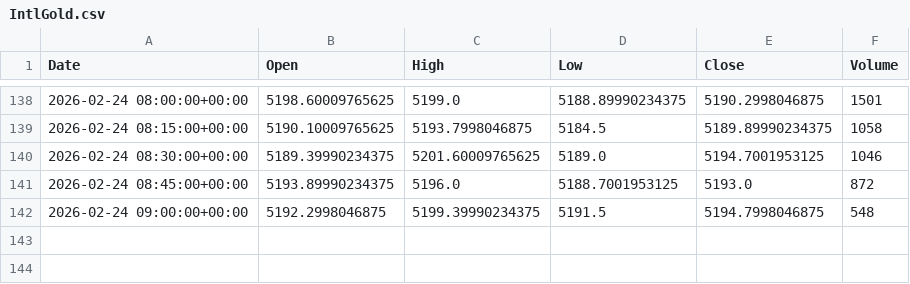
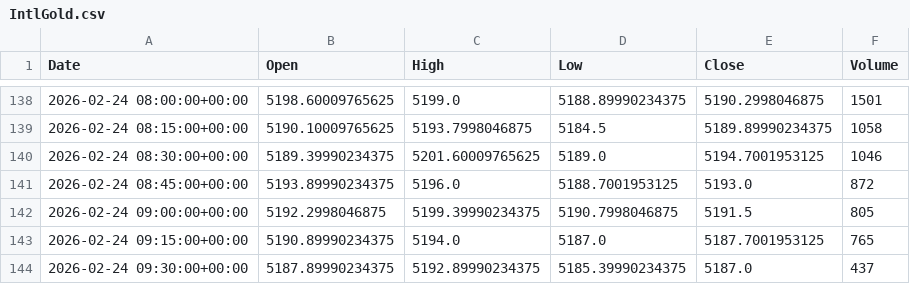
Before and after one commit to ericsutw/basic, a CSV file: data/currency/IntlGold.csv, drawn as a sheet; only a part is shown, gaps mark what is left out.

```diff
--- a/data/currency/IntlGold.csv
+++ b/data/currency/IntlGold.csv
@@ -141,2 +141,4 @@
 2026-02-24 08:45:00+00:00,5193.89990234375,5196.0,5188.7001953125,5193.0,872
-2026-02-24 09:00:00+00:00,5192.2998046875,5199.39990234375,5191.5,5194.7998046875,548
+2026-02-24 09:00:00+00:00,5192.2998046875,5199.39990234375,5190.7998046875,5191.5,805
+2026-02-24 09:15:00+00:00,5190.89990234375,5194.0,5187.0,5187.7001953125,765
+2026-02-24 09:30:00+00:00,5187.89990234375,5192.89990234375,5185.39990234375,5187.0,437
```
Also changed, not shown: data/currency/BTC.csv, data/currency/USDTWD.csv, 1 other file.
